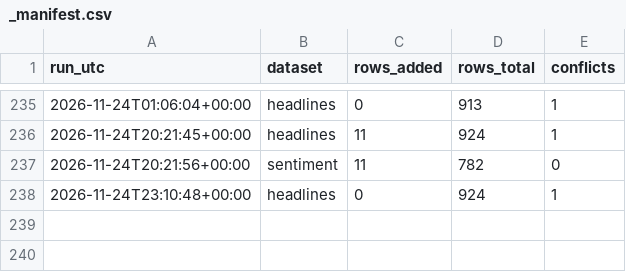
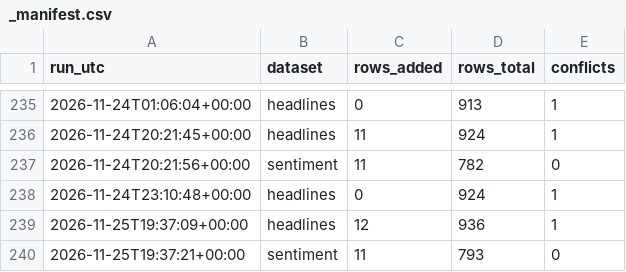
Before and after one commit to Aabaran7/nepse-forecast, a CSV file: data-mirror/news/_manifest.csv, drawn as a sheet; only a part is shown, gaps mark what is left out.

```diff
--- a/data-mirror/news/_manifest.csv
+++ b/data-mirror/news/_manifest.csv
@@ -238 +238,3 @@ run_utc,dataset,rows_added,rows_total,conflicts
 2026-11-24T23:10:48+00:00,headlines,0,924,1
+2026-11-25T19:37:09+00:00,headlines,12,936,1
+2026-11-25T19:37:21+00:00,sentiment,11,793,0
```
Also changed, not shown: data-mirror/archive/_manifest.csv, data-mirror/archive/indices.csv, 6 other files.
